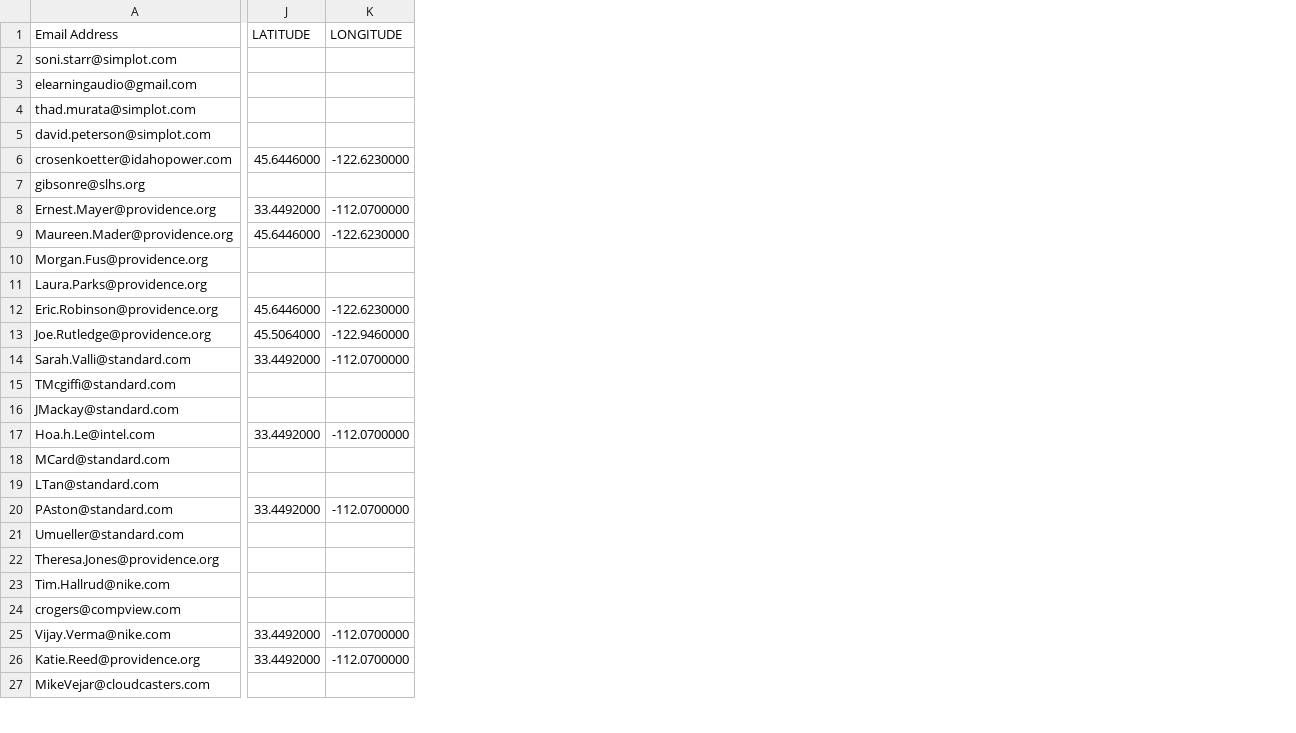
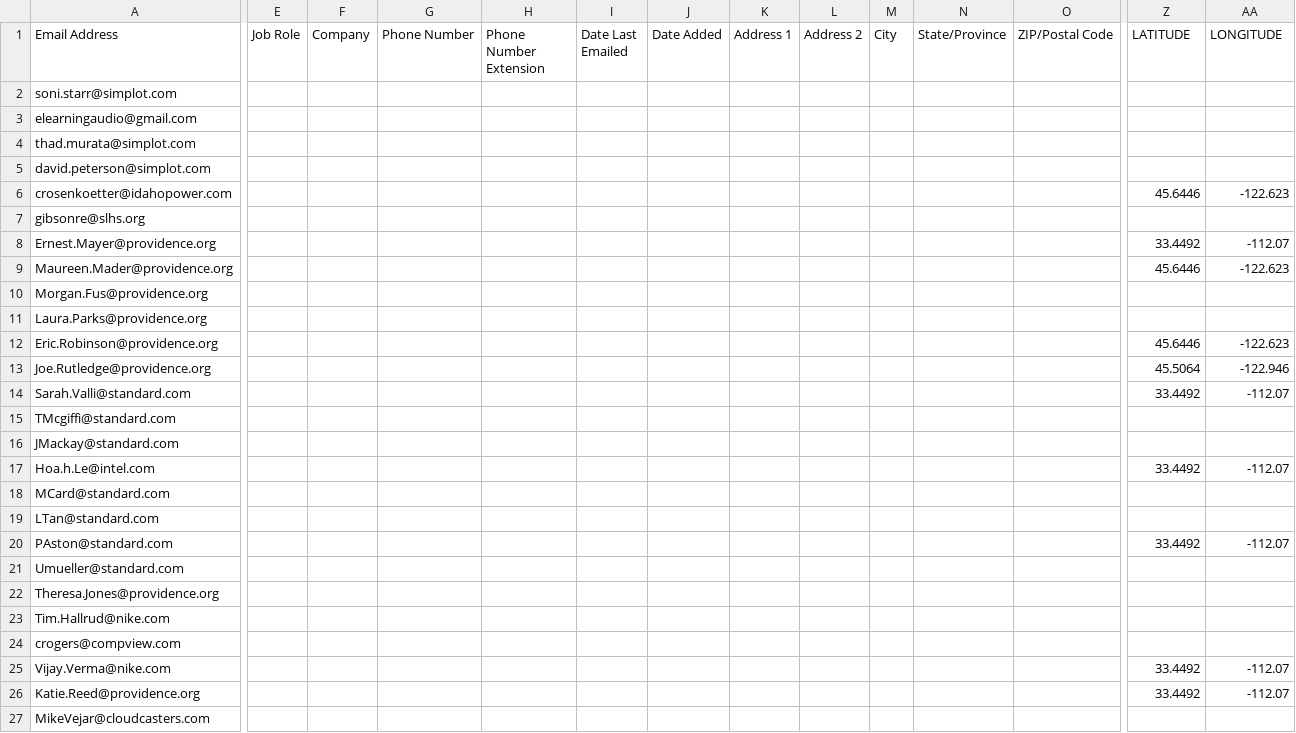
Before and after one commit to Advisicon/advisicon, a CSV file: resources/mailchimp/msft_2014_tips_n_tricks___members_export_d02d3fbf4e.csv, drawn as a sheet; only a part is shown, gaps mark what is left out; addresses are those after the commit; the diff covers the shown part only; the diff names each change by its address in the sheet, - before the commit and + after, or states it on an @@ line.

Commit message:
add missing columns

```diff
--- a/resources/mailchimp/msft_2014_tips_n_tricks___members_export_d02d3fbf4e.csv
+++ b/resources/mailchimp/msft_2014_tips_n_tricks___members_export_d02d3fbf4e.csv
+column E (Job Role), empty
+column F (Company), empty
+column G (Phone Number), empty
+column H (Phone Number Extension), empty
+column I (Date Last Emailed), empty
+column J (Date Added), empty
+column K (Address 1), empty
+column L (Address 2), empty
+column M (City), empty
+column N (State/Province), empty
+column O (ZIP/Postal Code), empty
-Z6 (LATITUDE): 45.6446000
+Z6 (LATITUDE): 45.6446
-AA6 (LONGITUDE): -122.6230000
+AA6 (LONGITUDE): -122.623
-Z8 (LATITUDE): 33.4492000
+Z8 (LATITUDE): 33.4492
-AA8 (LONGITUDE): -112.0700000
+AA8 (LONGITUDE): -112.07
-Z9 (LATITUDE): 45.6446000
+Z9 (LATITUDE): 45.6446
-AA9 (LONGITUDE): -122.6230000
+AA9 (LONGITUDE): -122.623
-Z12 (LATITUDE): 45.6446000
+Z12 (LATITUDE): 45.6446
-AA12 (LONGITUDE): -122.6230000
+AA12 (LONGITUDE): -122.623
-Z13 (LATITUDE): 45.5064000
+Z13 (LATITUDE): 45.5064
-AA13 (LONGITUDE): -122.9460000
+AA13 (LONGITUDE): -122.946
-Z14 (LATITUDE): 33.4492000
+Z14 (LATITUDE): 33.4492
-AA14 (LONGITUDE): -112.0700000
+AA14 (LONGITUDE): -112.07
-Z17 (LATITUDE): 33.4492000
+Z17 (LATITUDE): 33.4492
-AA17 (LONGITUDE): -112.0700000
+AA17 (LONGITUDE): -112.07
-Z20 (LATITUDE): 33.4492000
+Z20 (LATITUDE): 33.4492
-AA20 (LONGITUDE): -112.0700000
+AA20 (LONGITUDE): -112.07
-Z25:Z26 (LATITUDE): 33.4492000
+Z25:Z26 (LATITUDE): 33.4492
-AA25:AA26 (LONGITUDE): -112.0700000
+AA25:AA26 (LONGITUDE): -112.07
```
Also changed, not shown: 5 added columns and 10 edited cells elsewhere in this file.
